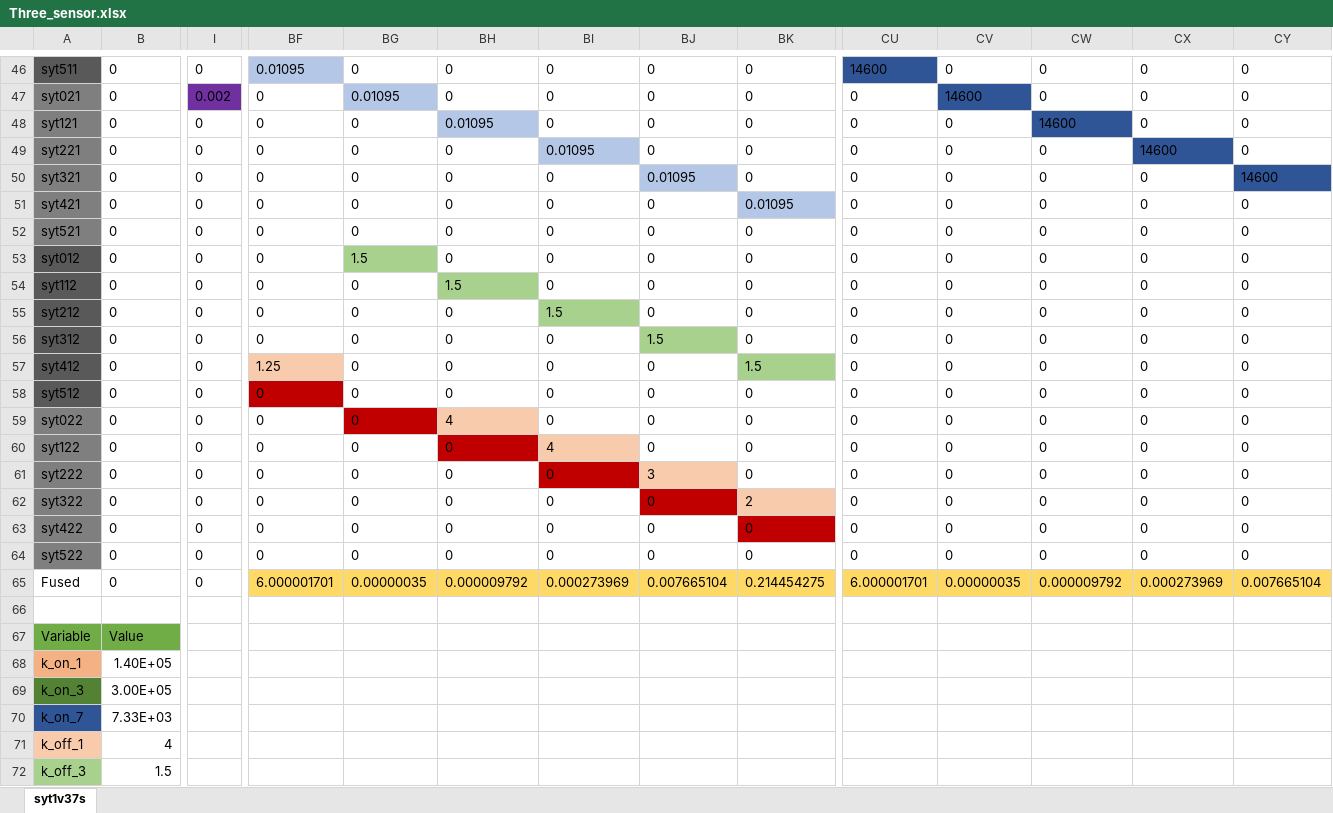
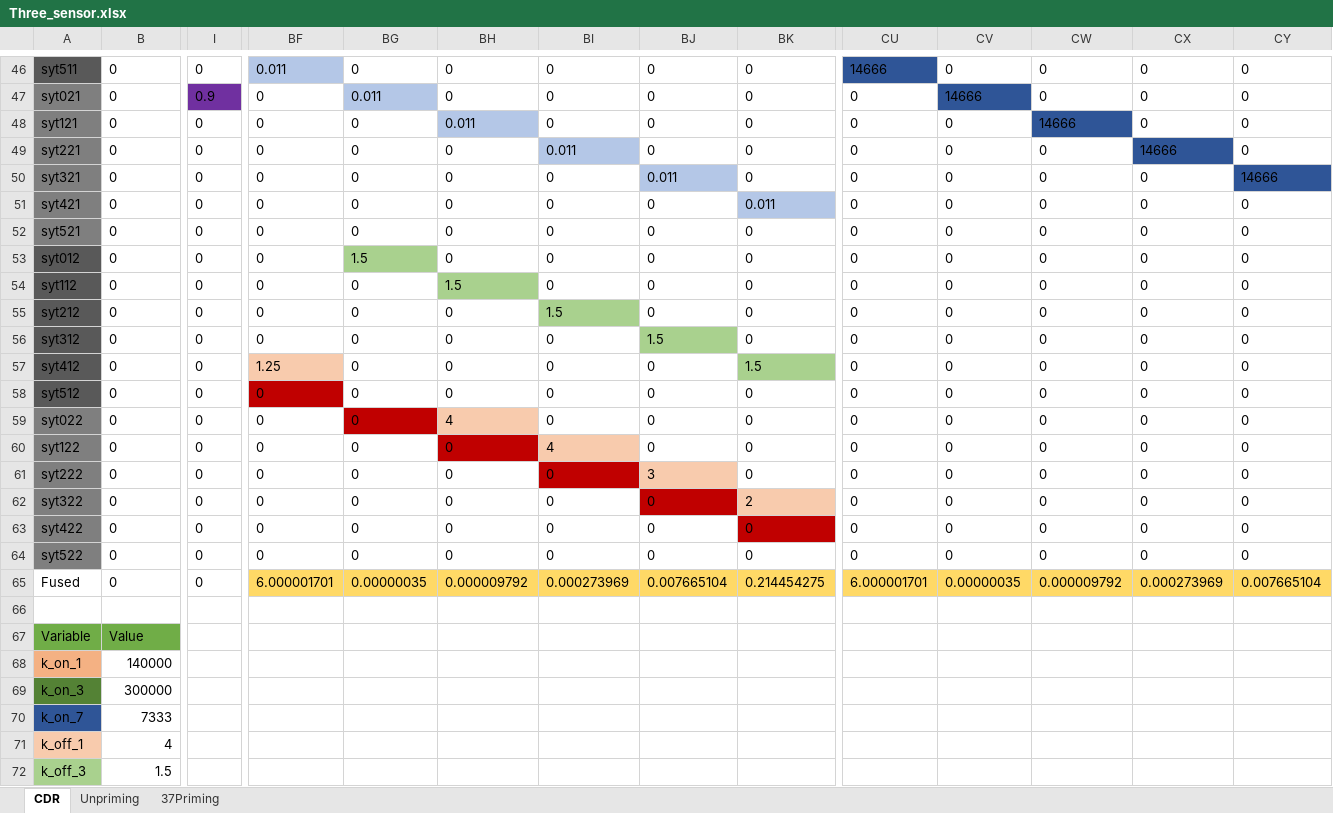
Before and after one commit to espruston/Synapse-Model, an Excel workbook: Two_Pool_and_Maturation/Three_sensor.xlsx, sheet CDR, drawn as a sheet; only a part is shown, gaps mark what is left out; values as stored, in another font and other column widths than the file's, no borders; the diff covers the shown part only; the diff names each change by its address in the sheet, - before the commit and + after, or states it on an @@ line.

```diff
--- a/Two_Pool_and_Maturation/Three_sensor.xlsx (sheet CDR)
+++ b/Two_Pool_and_Maturation/Three_sensor.xlsx (sheet CDR)
-sheet tab: syt1v37s
+sheet tab: CDR
+sheet tab: Unpriming
+sheet tab: 37Priming
-BF46: 0.01095
+BF46: 0.011
-CU46: 14600
+CU46: 14666
-I47: 0.002
+I47: 0.9
-BG47: 0.01095
+BG47: 0.011
-CV47: 14600
+CV47: 14666
-BH48: 0.01095
+BH48: 0.011
-CW48: 14600
+CW48: 14666
-BI49: 0.01095
+BI49: 0.011
-CX49: 14600
+CX49: 14666
-BJ50: 0.01095
+BJ50: 0.011
-CY50: 14600
+CY50: 14666
-BK51: 0.01095
+BK51: 0.011
-B68: 1.40E+05
+B68: 140000
-B69: 3.00E+05
+B69: 300000
-B70: 7.33E+03
+B70: 7333
```
Also changed, not shown: 1 added row and 87 edited cells elsewhere in this sheet, 5 other files.
